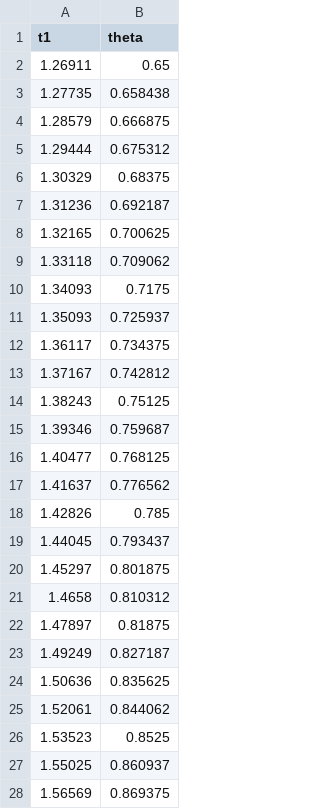
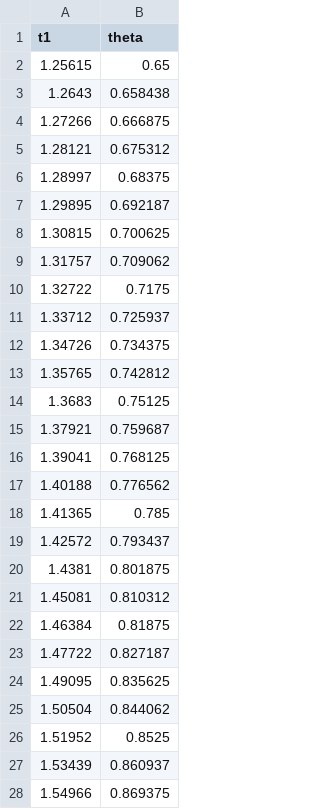
Before and after one commit to marchfra/Algoritmi, a CSV file: ProjectileMotion/data/x_t.csv, drawn as a sheet; only a part is shown; the diff covers the shown part only.

```diff
--- a/ProjectileMotion/data/x_t.csv
+++ b/ProjectileMotion/data/x_t.csv
@@ -1,28 +1,28 @@
 t1,theta
-1.26911,0.65
-1.27735,0.658438
-1.28579,0.666875
-1.29444,0.675312
-1.30329,0.68375
-1.31236,0.692187
-1.32165,0.700625
-1.33118,0.709062
-1.34093,0.7175
-1.35093,0.725937
-1.36117,0.734375
-1.37167,0.742812
-1.38243,0.75125
-1.39346,0.759687
-1.40477,0.768125
-1.41637,0.776562
-1.42826,0.785
-1.44045,0.793437
-1.45297,0.801875
-1.4658,0.810312
-1.47897,0.81875
-1.49249,0.827187
-1.50636,0.835625
-1.52061,0.844062
-1.53523,0.8525
-1.55025,0.860937
-1.56569,0.869375
+1.25615,0.65
+1.2643,0.658438
+1.27266,0.666875
+1.28121,0.675312
+1.28997,0.68375
+1.29895,0.692187
+1.30815,0.700625
+1.31757,0.709062
+1.32722,0.7175
+1.33712,0.725937
+1.34726,0.734375
+1.35765,0.742812
+1.3683,0.75125
+1.37921,0.759687
+1.39041,0.768125
+1.40188,0.776562
+1.41365,0.785
+1.42572,0.793437
+1.4381,0.801875
+1.45081,0.810312
+1.46384,0.81875
+1.47722,0.827187
+1.49095,0.835625
+1.50504,0.844062
+1.51952,0.8525
+1.53439,0.860937
+1.54966,0.869375
```
Also changed, not shown: 5 edited cells elsewhere in this file, ProjectileMotion/data/optimal_search.csv, ProjectileMotion/data/residual.csv, 8 other files.
